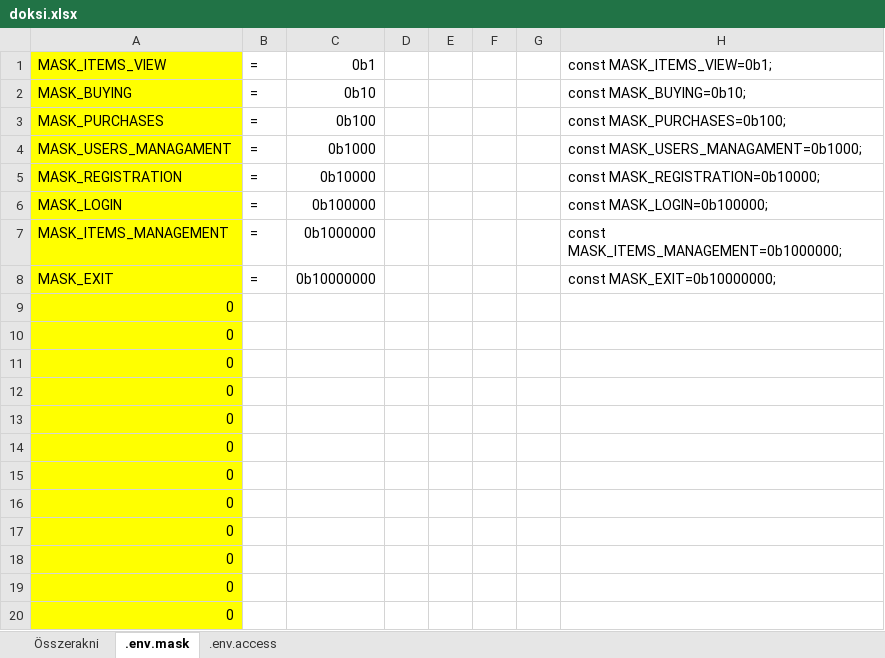
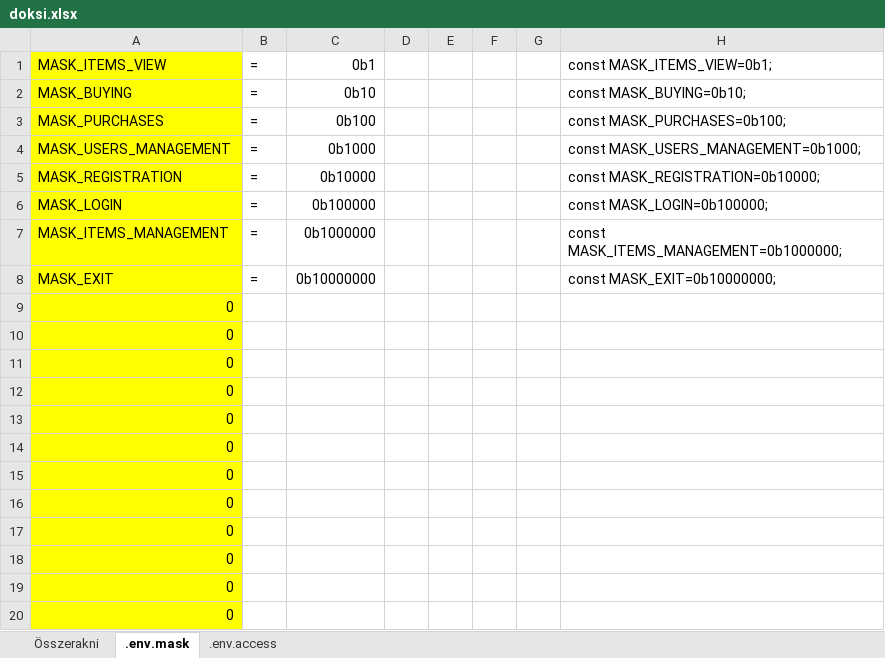
Before and after one commit to borossandor27/user_access_management, an Excel workbook: documents/doksi.xlsx, sheet .env.mask, drawn as a sheet; values as stored, in another font and other column widths than the file's, no borders; the diff names each change by its address in the sheet, - before the commit and + after, or states it on an @@ line.

```diff
--- a/documents/doksi.xlsx (sheet .env.mask)
+++ b/documents/doksi.xlsx (sheet .env.mask)
-A4: MASK_USERS_MANAGAMENT
+A4: MASK_USERS_MANAGEMENT
-H4: const MASK_USERS_MANAGAMENT=0b1000;
+H4: const MASK_USERS_MANAGEMENT=0b1000;
```
Also changed, not shown: sheet Összerakni, sheet .env.access, 11 other files.
